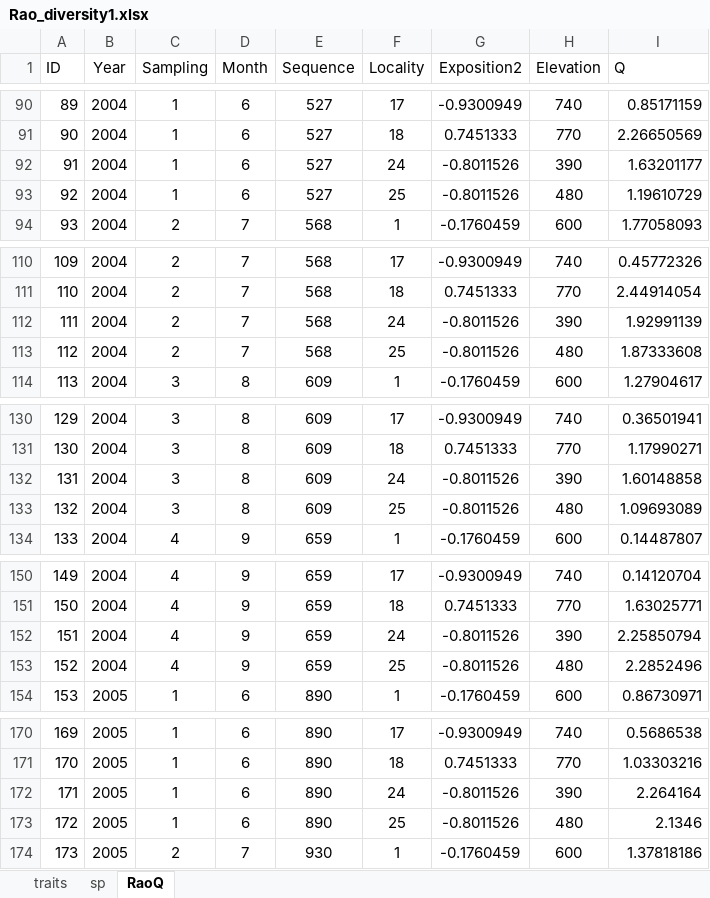
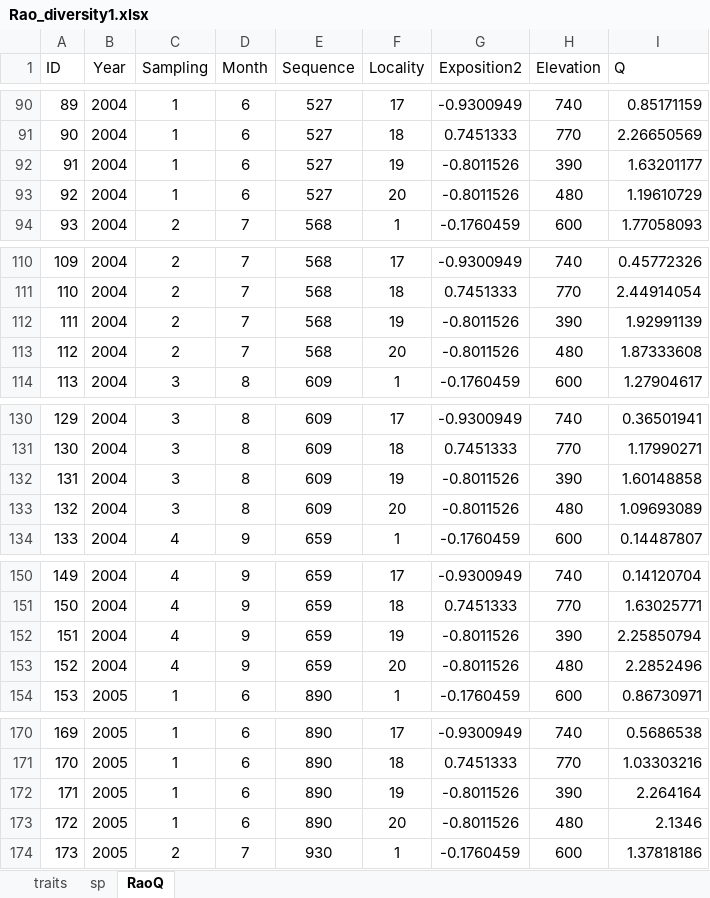
Before and after one commit to DomecStoces/Cesky_Hradek, an Excel workbook: Rao_diversity1.xlsx, sheet RaoQ, drawn as a sheet; only a part is shown, gaps mark what is left out; values as stored, in another font and other column widths than the file's, no borders; the diff covers the shown part only; the diff names each change by its address in the sheet, - before the commit and + after, or states it on an @@ line.

```diff
--- a/Rao_diversity1.xlsx (sheet RaoQ)
+++ b/Rao_diversity1.xlsx (sheet RaoQ)
-F92 (Locality): 24
+F92 (Locality): 19
-F93 (Locality): 25
+F93 (Locality): 20
-F112 (Locality): 24
+F112 (Locality): 19
-F113 (Locality): 25
+F113 (Locality): 20
-F132 (Locality): 24
+F132 (Locality): 19
-F133 (Locality): 25
+F133 (Locality): 20
-F152 (Locality): 24
+F152 (Locality): 19
-F153 (Locality): 25
+F153 (Locality): 20
-F172 (Locality): 24
+F172 (Locality): 19
-F173 (Locality): 25
+F173 (Locality): 20
```
Also changed, not shown: 14 edited cells elsewhere in this sheet, sheet traits, 10 other files.
